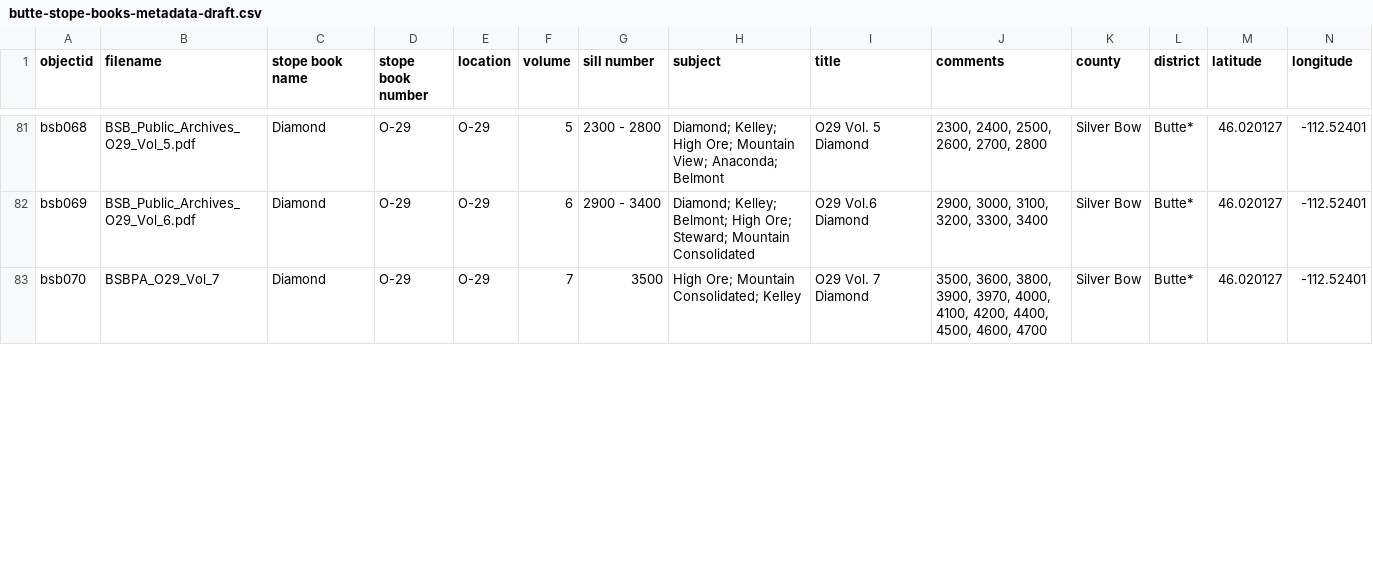
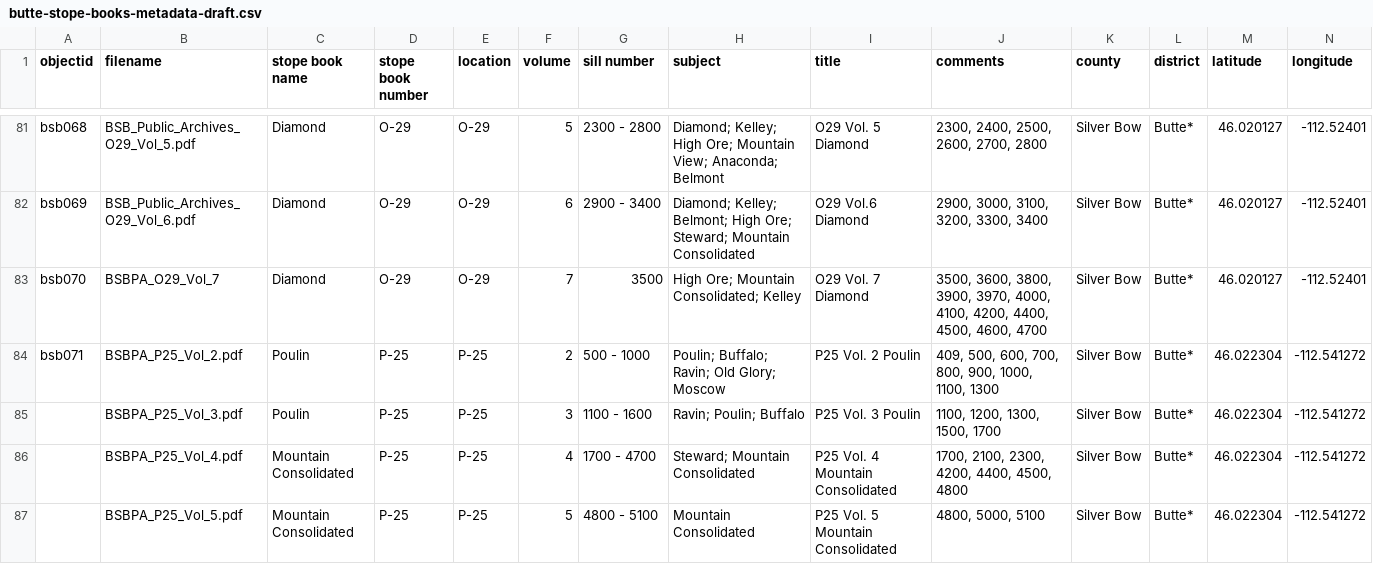
Before and after one commit to cc3199/butte-stope-books, a CSV file: _data/butte-stope-books-metadata-draft.csv, drawn as a sheet; only a part is shown, gaps mark what is left out; rows hold the shown columns only; the diff covers the shown part only; the diff names each change by its address in the sheet, - before the commit and + after, or states it on an @@ line.

Commit message:
new books uploaded
P25, P27

```diff
--- a/_data/butte-stope-books-metadata-draft.csv
+++ b/_data/butte-stope-books-metadata-draft.csv
+row 84: bsb071 | BSBPA_P25_Vol_2.pdf | Poulin | P-25 | P-25 | 2 | 500 - 1000 | Poulin; Buffalo; Ravin; Old Glory; Moscow | P25 Vol. 2 Poulin | 409, 500, 600, 700, 800, 900, 1000, 1100, 1300 | Silver Bow | Butte* | 46.022304 | -112.541272
+row 85:  | BSBPA_P25_Vol_3.pdf | Poulin | P-25 | P-25 | 3 | 1100 - 1600 | Ravin; Poulin; Buffalo | P25 Vol. 3 Poulin | 1100, 1200, 1300, 1500, 1700 | Silver Bow | Butte* | 46.022304 | -112.541272
+row 86:  | BSBPA_P25_Vol_4.pdf | Mountain Consolidated | P-25 | P-25 | 4 | 1700 - 4700 | Steward; Mountain Consolidated | P25 Vol. 4 Mountain Consolidated | 1700, 2100, 2300, 4200, 4400, 4500, 4800 | Silver Bow | Butte* | 46.022304 | -112.541272
+row 87:  | BSBPA_P25_Vol_5.pdf | Mountain Consolidated | P-25 | P-25 | 5 | 4800 - 5100 | Mountain Consolidated | P25 Vol. 5 Mountain Consolidated | 4800, 5000, 5100 | Silver Bow | Butte* | 46.022304 | -112.541272
```
Also changed, not shown: 3 added rows and 7 edited cells elsewhere in this file.
